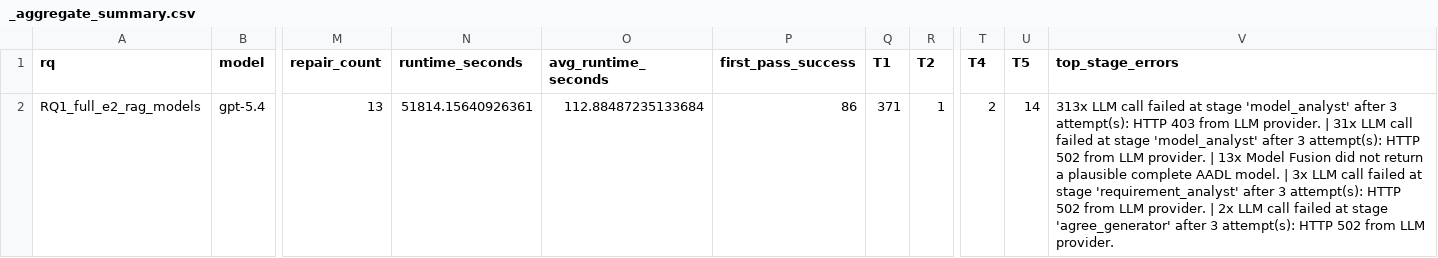
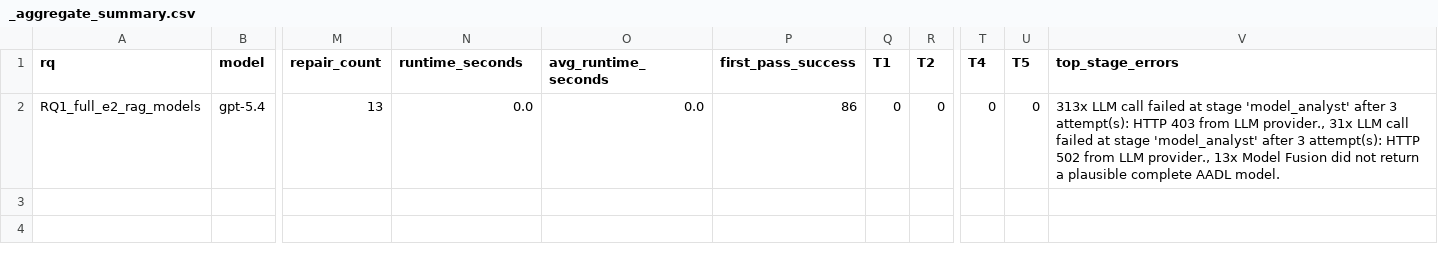
Before and after one commit to a-yulong/Agree-Autogen, a CSV file: results/RQ1_full_e2_rag_models/gpt-5.4/e2-full-rag/_aggregate_summary.csv, drawn as a sheet; only a part is shown, gaps mark what is left out; the diff names each change by its address in the sheet, - before the commit and + after, or states it on an @@ line.

```diff
--- a/results/RQ1_full_e2_rag_models/gpt-5.4/e2-full-rag/_aggregate_summary.csv
+++ b/results/RQ1_full_e2_rag_models/gpt-5.4/e2-full-rag/_aggregate_summary.csv
-N2 (runtime_seconds): 51814.15640926361
+N2 (runtime_seconds): 0.0
-O2 (avg_runtime_seconds): 112.88487235133684
+O2 (avg_runtime_seconds): 0.0
-Q2 (T1): 371
+Q2 (T1): 0
-R2 (T2): 1
+R2 (T2): 0
-T2 (T4): 2
+T2 (T4): 0
-U2 (T5): 14
+U2 (T5): 0
-V2 (top_stage_errors): …from LLM provider. | 31x LLM call failed at stage 'model_analyst' after 3 attempt(s): HTTP 502 from LLM provider. | 13x Model Fusion did not return a plausible complete AADL model. | 3x LLM call failed at stage 'requirement_analyst' after 3 attempt(s): HTTP 502 from LLM provider. | 2x LLM call failed at stage 'agree_generator' after 3 attempt(s): HTTP 502 from LLM provider.
+V2 (top_stage_errors): …from LLM provider., 31x LLM call failed at stage 'model_analyst' after 3 attempt(s): HTTP 502 from LLM provider., 13x Model Fusion did not return a plausible complete AADL model.
```
Also changed, not shown: results/RQ1_full_e2_rag_models/codestral-2508/e2-full-rag/_aggregate_summary.csv, results/RQ1_full_e2_rag_models/gemma-3-27b-it/e2-full-rag/_aggregate_summary.csv, 27 other files.
